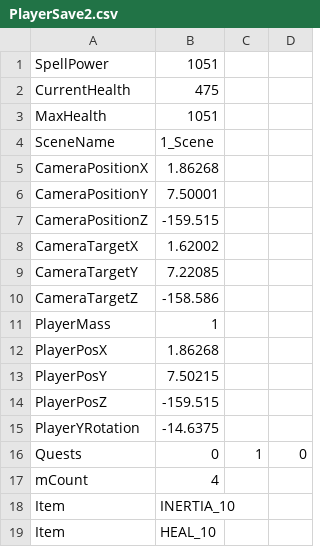
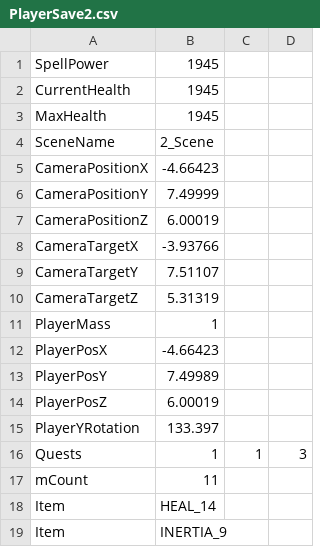
Before and after one commit to HalcionCyanide/SP3_T14N, a CSV file: Base/DrivenFiles/PlayerSave2.csv, drawn as a sheet.

```diff
--- a/Base/DrivenFiles/PlayerSave2.csv
+++ b/Base/DrivenFiles/PlayerSave2.csv
@@ -1,19 +1,19 @@
-SpellPower,1051
-CurrentHealth,475
-MaxHealth,1051
-SceneName,1_Scene
-CameraPositionX,1.86268
-CameraPositionY,7.50001
-CameraPositionZ,-159.515
-CameraTargetX,1.62002
-CameraTargetY,7.22085
-CameraTargetZ,-158.586
+SpellPower,1945
+CurrentHealth,1945
+MaxHealth,1945
+SceneName,2_Scene
+CameraPositionX,-4.66423
+CameraPositionY,7.49999
+CameraPositionZ,6.00019
+CameraTargetX,-3.93766
+CameraTargetY,7.51107
+CameraTargetZ,5.31319
 PlayerMass,1
-PlayerPosX,1.86268
-PlayerPosY,7.50215
-PlayerPosZ,-159.515
-PlayerYRotation,-14.6375
-Quests,0,1,0,
-mCount,4
-Item,INERTIA_10
-Item,HEAL_10
+PlayerPosX,-4.66423
+PlayerPosY,7.49989
+PlayerPosZ,6.00019
+PlayerYRotation,133.397
+Quests,1,1,3,
+mCount,11
+Item,HEAL_14
+Item,INERTIA_9
```
Also changed, not shown: Base/DrivenFiles/quests/q_The Fractal Binding.csv, 6 other files.
